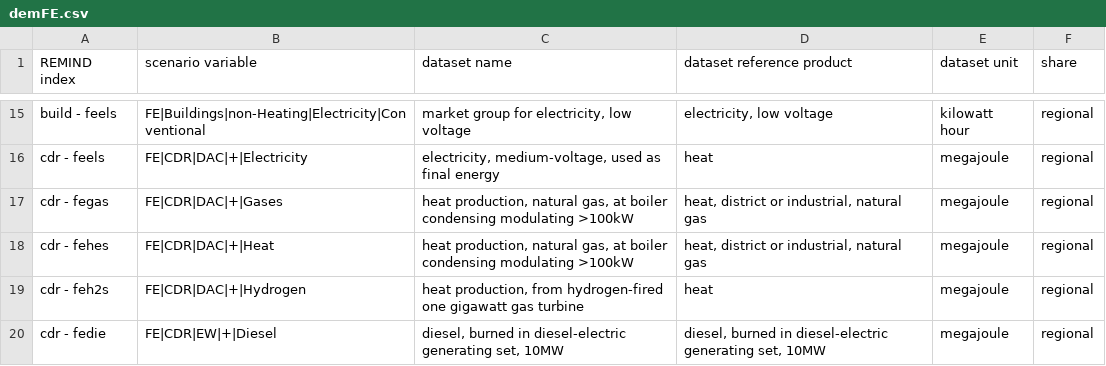
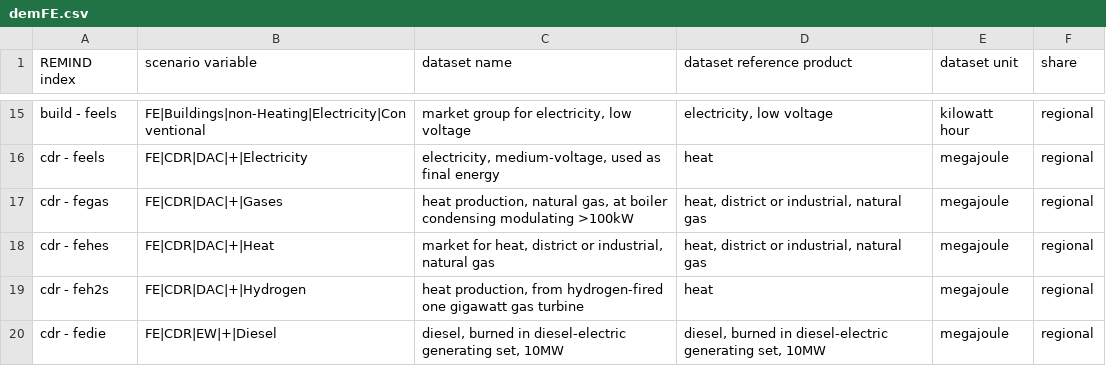
Before and after one commit to dbantje/internalizer, a CSV file: internalizer/data/mappings/demFE.csv, drawn as a sheet; only a part is shown, gaps mark what is left out; the diff covers the shown part only.

Commit message:
Mapping fixes: High voltage elec in industry, heat markets everywhere, some errors

```diff
--- a/internalizer/data/mappings/demFE.csv
+++ b/internalizer/data/mappings/demFE.csv
@@ -17,3 +17,3 @@ cdr - feels;FE|CDR|DAC|+|Electricity;electricity, medium-voltage, used as final
 cdr - fegas;FE|CDR|DAC|+|Gases;heat production, natural gas, at boiler condensing modulating >100kW;heat, district or industrial, natural gas;megajoule;regional
-cdr - fehes;FE|CDR|DAC|+|Heat;heat production, natural gas, at boiler condensing modulating >100kW;heat, district or industrial, natural gas;megajoule;regional
+cdr - fehes;FE|CDR|DAC|+|Heat;market for heat, district or industrial, natural gas;heat, district or industrial, natural gas;megajoule;regional
 cdr - feh2s;FE|CDR|DAC|+|Hydrogen;heat production, from hydrogen-fired one gigawatt gas turbine;heat;megajoule;regional
```
Also changed, not shown: 2 removed rows and 13 edited cells elsewhere in this file.
